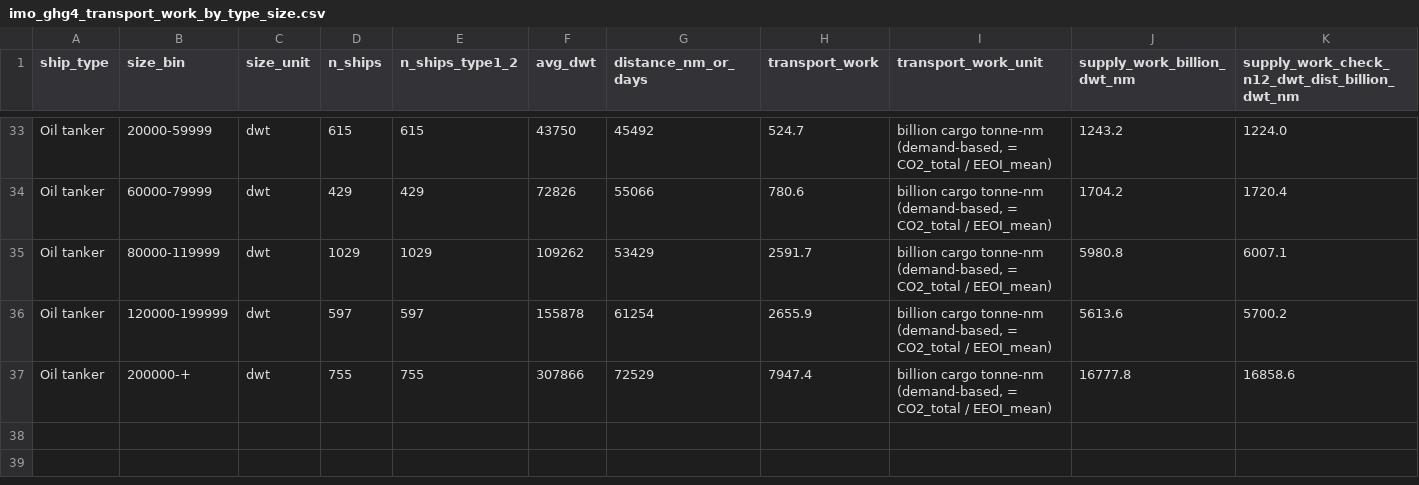
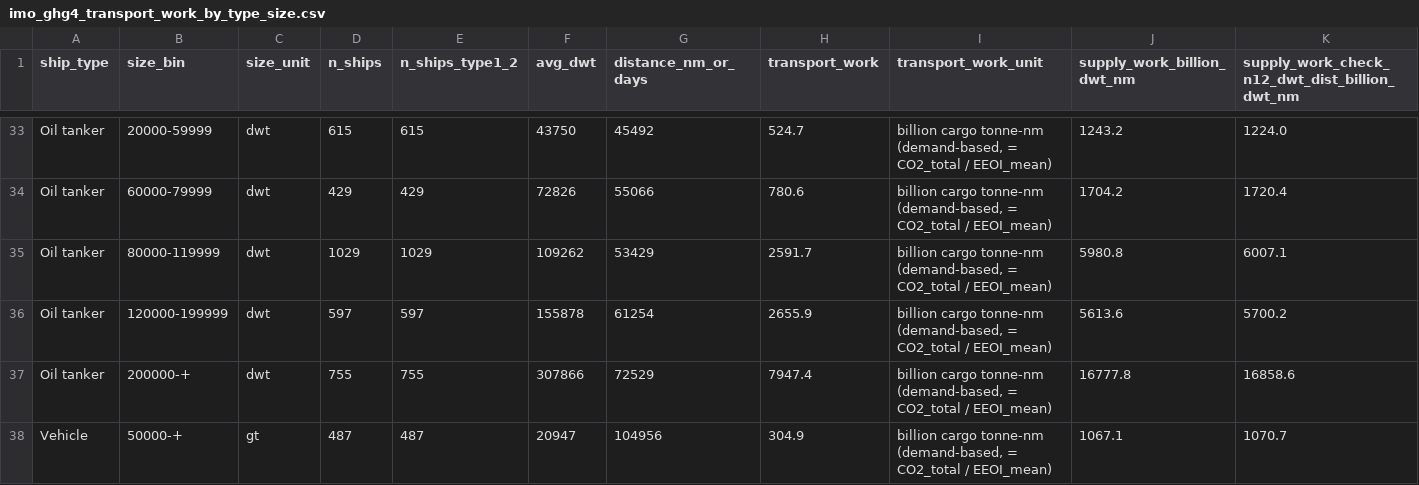
Before and after one commit to 1-Bart-1/WindShipOpt.jl, a CSV file: data/market/imo_ghg4_transport_work_by_type_size.csv, drawn as a sheet; only a part is shown, gaps mark what is left out; rows hold the shown columns only; the diff names each change by its address in the sheet, - before the commit and + after, or states it on an @@ line.

```diff
--- a/data/market/imo_ghg4_transport_work_by_type_size.csv
+++ b/data/market/imo_ghg4_transport_work_by_type_size.csv
+row 38: Vehicle | 50000-+ | gt | 487 | 487 | 20947 | 104956 | 304.9 | billion cargo tonne-nm (demand-based, = CO2_total / EEOI_mean) | 1067.1 | 1070.7
```
Also changed, not shown: 9 other files.
